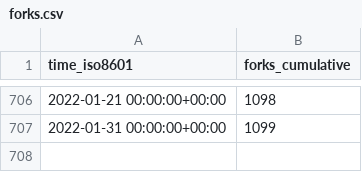
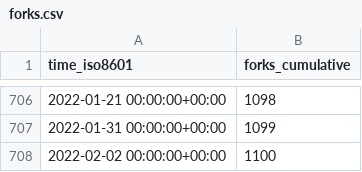
Before and after one commit to fluxcd/community, a CSV file: fluxcd/flux/ghrs-data/forks.csv, drawn as a sheet; only a part is shown, gaps mark what is left out; the diff names each change by its address in the sheet, - before the commit and + after, or states it on an @@ line.

```diff
--- a/fluxcd/flux/ghrs-data/forks.csv
+++ b/fluxcd/flux/ghrs-data/forks.csv
+row 708: 2022-02-02 00:00:00+00:00 | 1100
```
